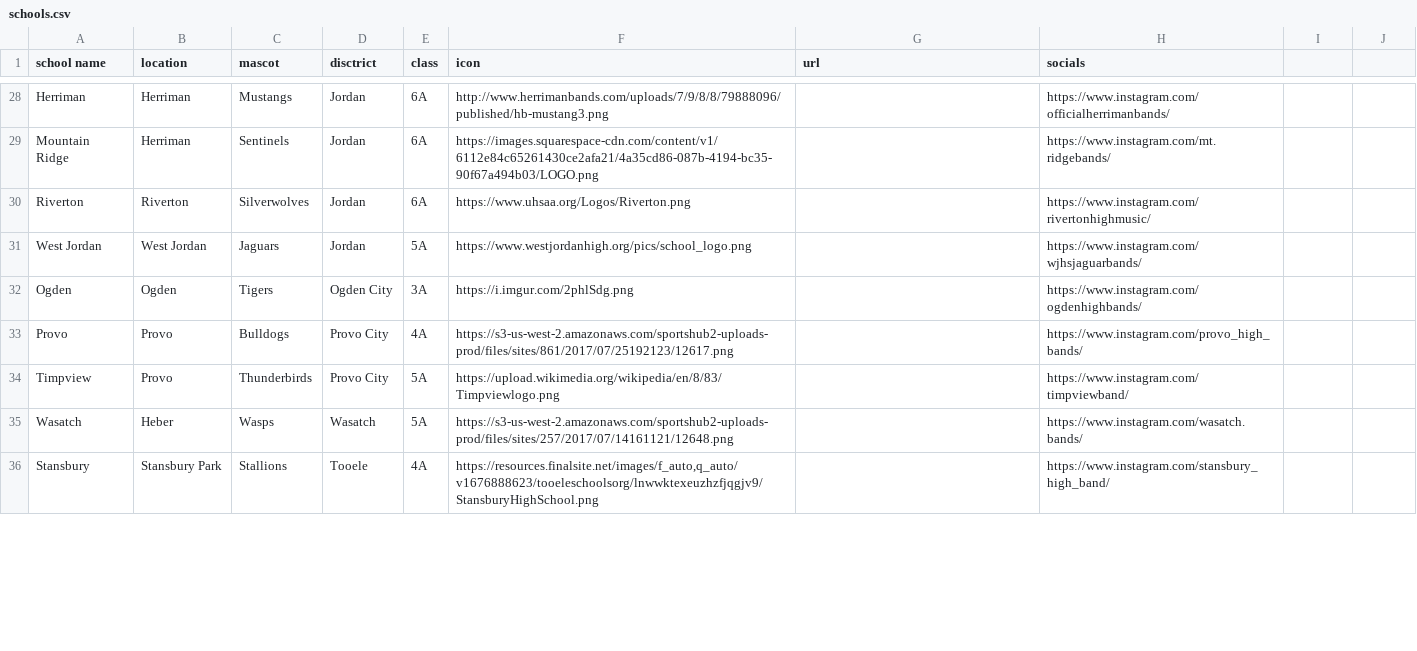
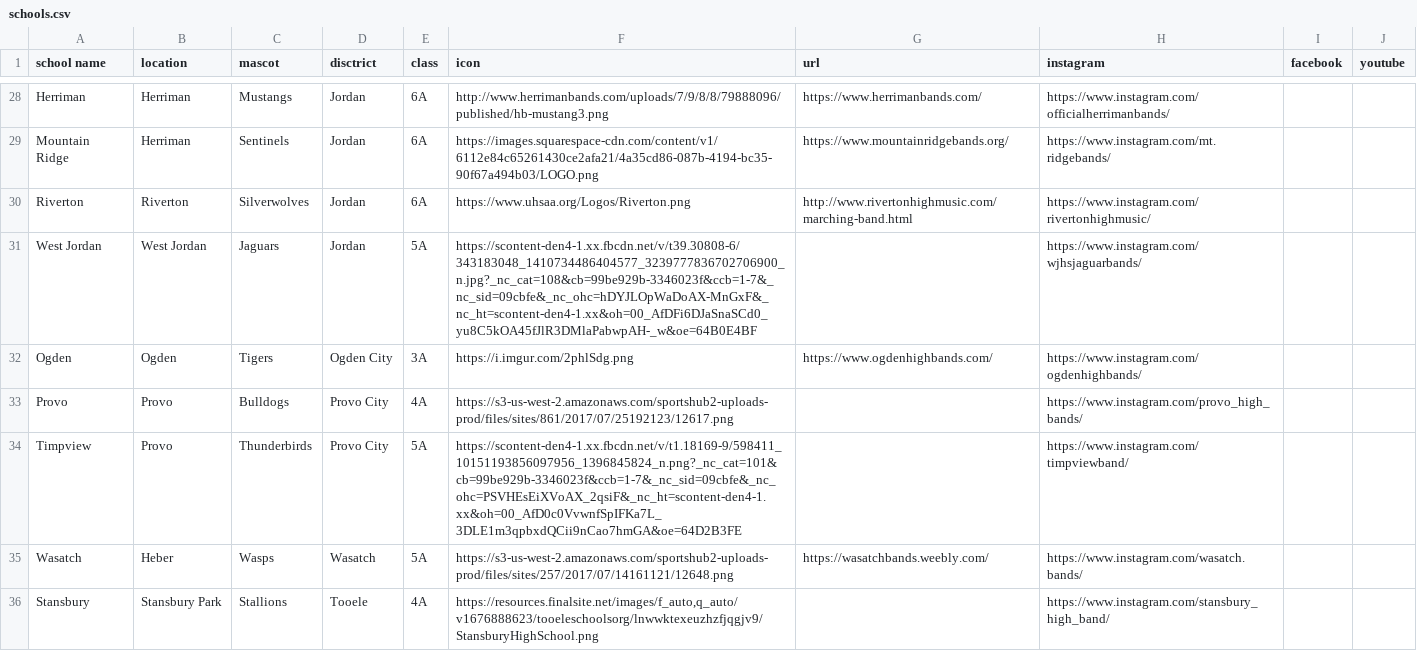
Before and after one commit to Utah-MArching-Hub/UtahMarchingHub, a CSV file: school/data/schools.csv, drawn as a sheet; only a part is shown, gaps mark what is left out; the diff covers the shown part only; the diff names each change by its address in the sheet, - before the commit and + after, or states it on an @@ line.

```diff
--- a/school/data/schools.csv
+++ b/school/data/schools.csv
-H1: socials
+H1: instagram
-I1: (empty)
+I1: facebook
-J1: (empty)
+J1: youtube
-G28 (url): (empty)
+G28 (url): https://www.herrimanbands.com/
-G29 (url): (empty)
+G29 (url): https://www.mountainridgebands.org/
-G30 (url): (empty)
+G30 (url): http://www.rivertonhighmusic.com/marching-band.html
-F31 (icon): https://www.westjordanhigh.org/pics/school_logo.png
+F31 (icon): https://scontent-den4-1.xx.fbcdn.net/v/t39.30808-6/343183048_1410734486404577_3239777836702706900_n.jpg?_nc_cat=108&cb=99be929b-3346023f&ccb=1-7&_nc_sid=09cbfe&_nc_ohc=hDYJLOpWaDoAX-MnGxF&_nc_ht=scontent-den4-1.xx&oh=00_AfDFi6DJaSnaSCd0_yu8C5kOA45fJlR3DMlaPabwpAH-_w&oe=64B0E4BF
-G32 (url): (empty)
+G32 (url): https://www.ogdenhighbands.com/
-F34 (icon): https://upload.wikimedia.org/wikipedia/en/8/83/Timpviewlogo.png
+F34 (icon): https://scontent-den4-1.xx.fbcdn.net/v/t1.18169-9/598411_10151193856097956_1396845824_n.png?_nc_cat=101&cb=99be929b-3346023f&ccb=1-7&_nc_sid=09cbfe&_nc_ohc=PSVHEsEiXVoAX_2qsiF&_nc_ht=scontent-den4-1.xx&oh=00_AfD0c0VvwnfSpIFKa7L_3DLE1m3qpbxdQCii9nCao7hmGA&oe=64D2B3FE
-G35 (url): (empty)
+G35 (url): https://wasatchbands.weebly.com/
```
Also changed, not shown: 44 edited cells elsewhere in this file, 2 other files.
